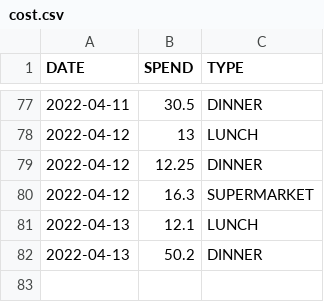
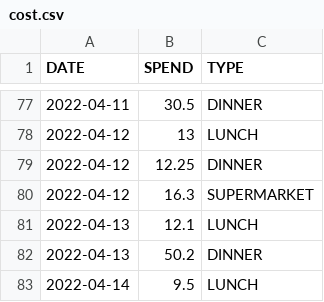
Before and after one commit to ZhangLe59151/sg-dataset, a CSV file: cost/cost.csv, drawn as a sheet; only a part is shown, gaps mark what is left out.

Commit message:
Update cost.csv

```diff
--- a/cost/cost.csv
+++ b/cost/cost.csv
@@ -82 +82,2 @@ DATE,SPEND,TYPE
 2022-04-13,50.2,DINNER
+2022-04-14,9.5,LUNCH
```
